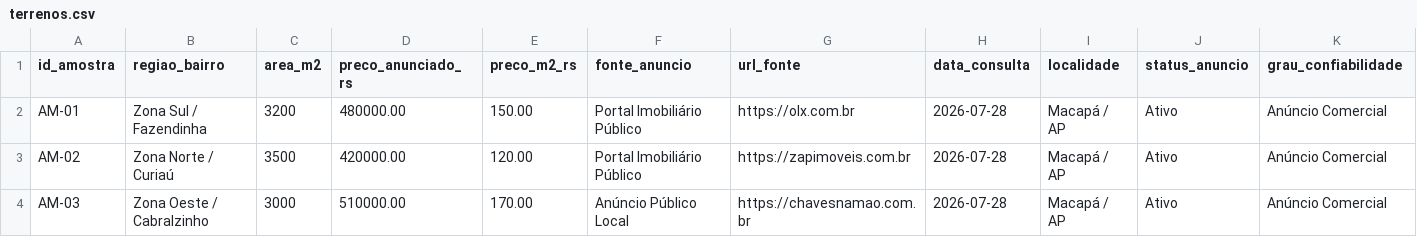
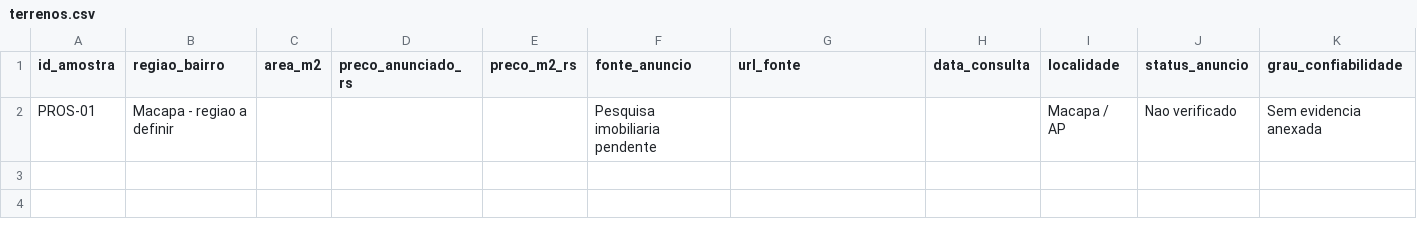
Before and after one commit to ediestudioficial-bot/INSTITUTO-VIDA-PLENA, a CSV file: data/cotacoes/terrenos.csv, drawn as a sheet; only a part is shown; removed rows and columns are numbered as before the commit, all else as after; rows hold the shown columns only; the diff names each change by its address in the sheet, - before the commit and + after, or states it on an @@ line.

Commit message:
Corrige integridade da Fase 8
Remove dados sem evidência, fortalece a validação das bases e corrige os painéis internos de terrenos e marca.

```diff
--- a/data/cotacoes/terrenos.csv
+++ b/data/cotacoes/terrenos.csv
-row 2: AM-01 | Zona Sul / Fazendinha | 3200 | 480000.00 | 150.00 | Portal Imobiliário Público | https://olx.com.br | 2026-07-28 | Macapá / AP | Ativo | Anúncio Comercial
-row 3: AM-02 | Zona Norte / Curiaú | 3500 | 420000.00 | 120.00 | Portal Imobiliário Público | https://zapimoveis.com.br | 2026-07-28 | Macapá / AP | Ativo | Anúncio Comercial
-row 4: AM-03 | Zona Oeste / Cabralzinho | 3000 | 510000.00 | 170.00 | Anúncio Público Local | https://chavesnamao.com.br | 2026-07-28 | Macapá / AP | Ativo | Anúncio Comercial
+row 2: PROS-01 | Macapa - regiao a definir |  |  |  | Pesquisa imobiliaria pendente |  |  | Macapa / AP | Nao verificado | Sem evidencia anexada
```
Also changed, not shown: data/cotacoes/construcao.csv, data/cotacoes/custos_mensais.csv, 11 other files.
